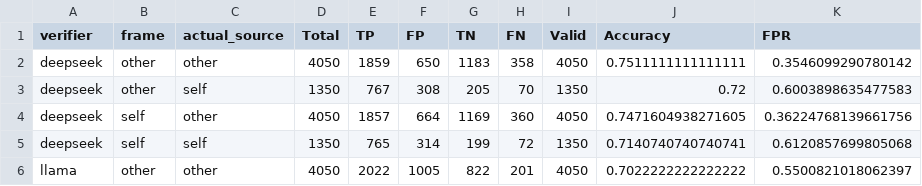
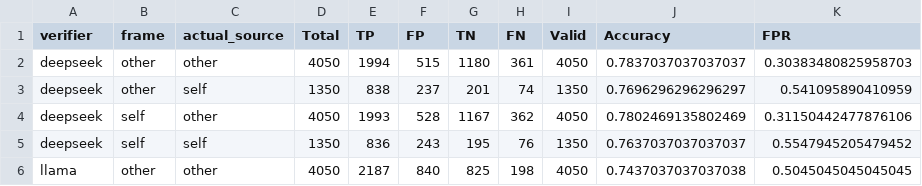
Before and after one commit to JohnnyKozman2007/llm-verifier-reliability, a CSV file: reports/actual/all/actual_all_belief_vs_reality.csv, drawn as a sheet; only a part is shown; the diff covers the shown part only.

```diff
--- a/reports/actual/all/actual_all_belief_vs_reality.csv
+++ b/reports/actual/all/actual_all_belief_vs_reality.csv
@@ -1,6 +1,6 @@
 verifier,frame,actual_source,Total,TP,FP,TN,FN,Valid,Accuracy,FPR
-deepseek,other,other,4050,1859,650,1183,358,4050,0.7511111111111111,0.3546099290780142
-deepseek,other,self,1350,767,308,205,70,1350,0.72,0.6003898635477583
-deepseek,self,other,4050,1857,664,1169,360,4050,0.7471604938271605,0.36224768139661756
-deepseek,self,self,1350,765,314,199,72,1350,0.7140740740740741,0.6120857699805068
-llama,other,other,4050,2022,1005,822,201,4050,0.7022222222222222,0.5500821018062397
+deepseek,other,other,4050,1994,515,1180,361,4050,0.7837037037037037,0.30383480825958703
+deepseek,other,self,1350,838,237,201,74,1350,0.7696296296296297,0.541095890410959
+deepseek,self,other,4050,1993,528,1167,362,4050,0.7802469135802469,0.31150442477876106
+deepseek,self,self,1350,836,243,195,76,1350,0.7637037037037037,0.5547945205479452
+llama,other,other,4050,2187,840,825,198,4050,0.7437037037037038,0.5045045045045045
```
Also changed, not shown: 58 edited cells elsewhere in this file, reports/actual/all/actual_all_adj_bias_metrics.csv, reports/actual/all/actual_all_verifier_behavior_rates.csv, 45 other files.
